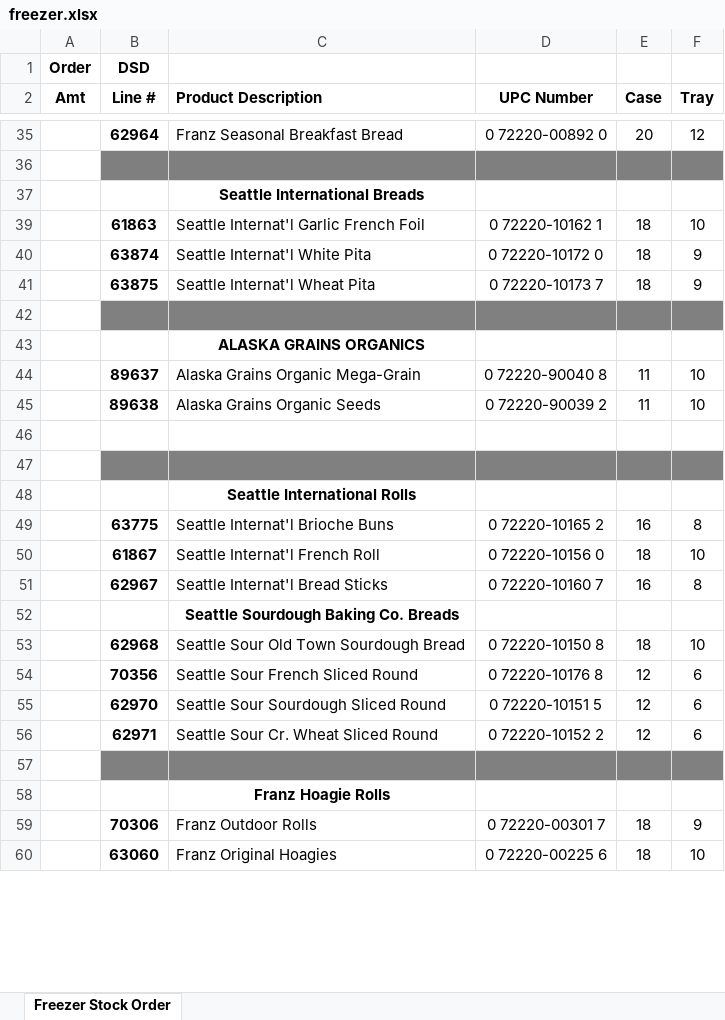
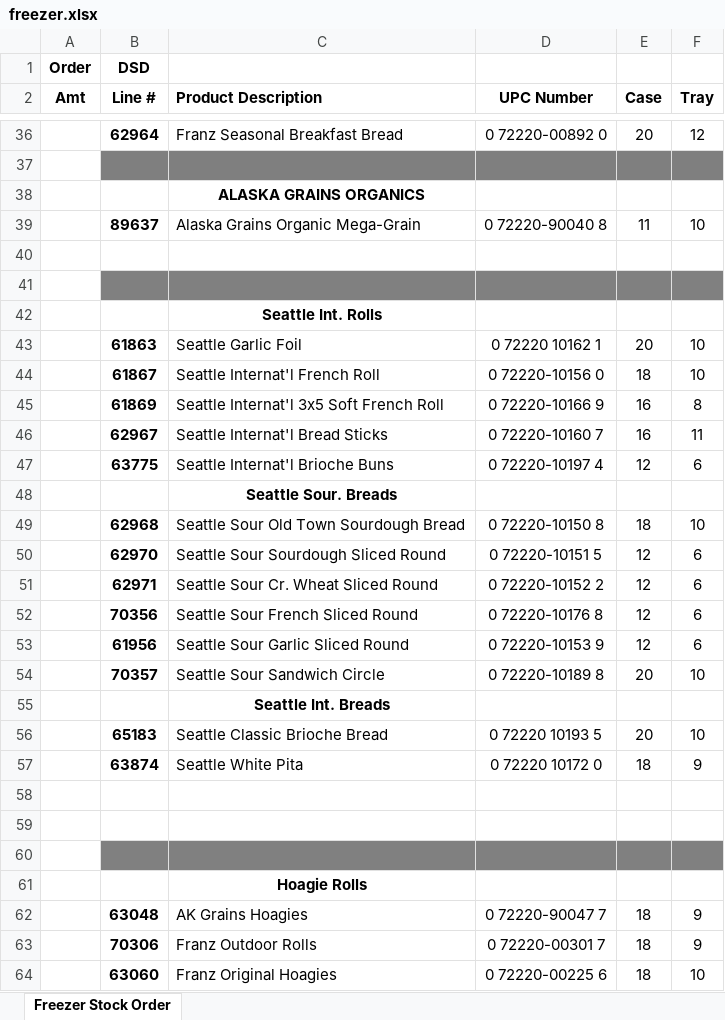
Before and after one commit to SarahFDAK/FairbanksDistributors, an Excel workbook: excelParse/freezer.xlsx, sheet Freezer Stock Order, drawn as a sheet; only a part is shown, gaps mark what is left out; values as stored, in another font and other column widths than the file's, no borders; removed rows and columns are numbered as before the commit, all else as after; the diff covers the shown part only; the diff names each change by its address in the sheet, - before the commit and + after, or states it on an @@ line.

Commit message:
Sync freezer and freezerbread.json

```diff
--- a/excelParse/freezer.xlsx (sheet Freezer Stock Order)
+++ b/excelParse/freezer.xlsx (sheet Freezer Stock Order)
-row 37:  |  | Seattle International Breads
-row 39:  | 61863 | Seattle Internat'l Garlic French Foil | 0 72220-10162 1 | 18 | 10
-row 40:  | 63874 | Seattle Internat'l White Pita | 0 72220-10172 0 | 18 | 9
-row 41:  | 63875 | Seattle Internat'l Wheat Pita | 0 72220-10173 7 | 18 | 9
-row 42: (empty)
-row 45:  | 89638 | Alaska Grains Organic Seeds | 0 72220-90039 2 | 11 | 10
-C42 (Product Description): Seattle International Rolls
+C42 (Product Description): Seattle Int. Rolls
-row 49:  | 63775 | Seattle Internat'l Brioche Buns | 0 72220-10165 2 | 16 | 8
+row 43:  | 61863 | Seattle Garlic Foil | 0 72220 10162 1 | 20 | 10
+row 45:  | 61869 | Seattle Internat'l 3x5 Soft French Roll | 0 72220-10166 9 | 16 | 8
-F46 (Tray): 8
+F46 (Tray): 11
+row 47:  | 63775 | Seattle Internat'l Brioche Buns | 0 72220-10197 4 | 12 | 6
-C48 (Product Description): Seattle Sourdough Baking Co. Breads
+C48 (Product Description): Seattle Sour. Breads
@@ row 54 moved to row 52: 70356 @@
+row 53:  | 61956 | Seattle Sour Garlic Sliced Round | 0 72220-10153 9 | 12 | 6
+row 54:  | 70357 | Seattle Sour Sandwich Circle | 0 72220-10189 8 | 20 | 10
+row 55:  |  | Seattle Int. Breads
+row 56:  | 65183 | Seattle Classic Brioche Bread | 0 72220 10193 5 | 20 | 10
+row 57:  | 63874 | Seattle White Pita | 0 72220 10172 0 | 18 | 9
-B58:F58 fill: #808080
+B58:F58 fill: none
+row 59: (empty)
+row 60: (empty)
-C61 (Product Description): Franz Hoagie Rolls
+C61 (Product Description): Hoagie Rolls
+row 62:  | 63048 | AK Grains Hoagies | 0 72220-90047 7 | 18 | 9
```
Also changed, not shown: 10 added rows, 14 removed rows, 47 edited cells and cell formats elsewhere in this sheet, hidden cells, 1 other file.
